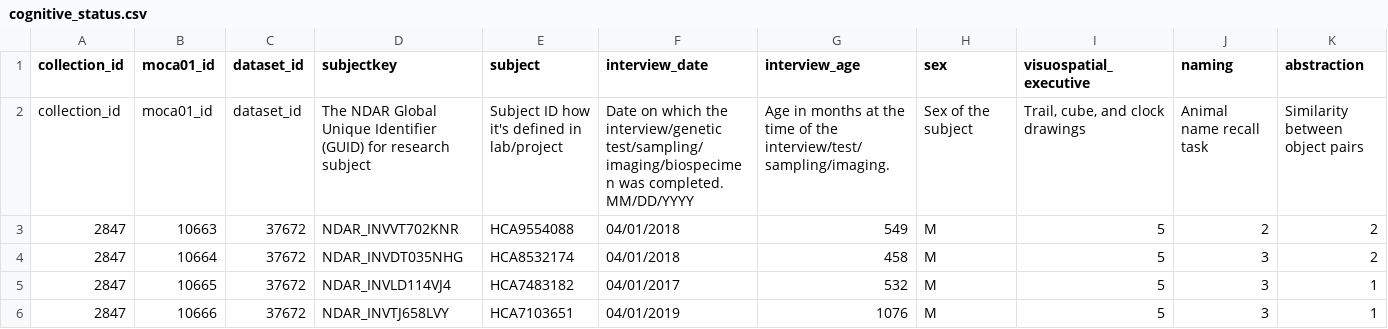
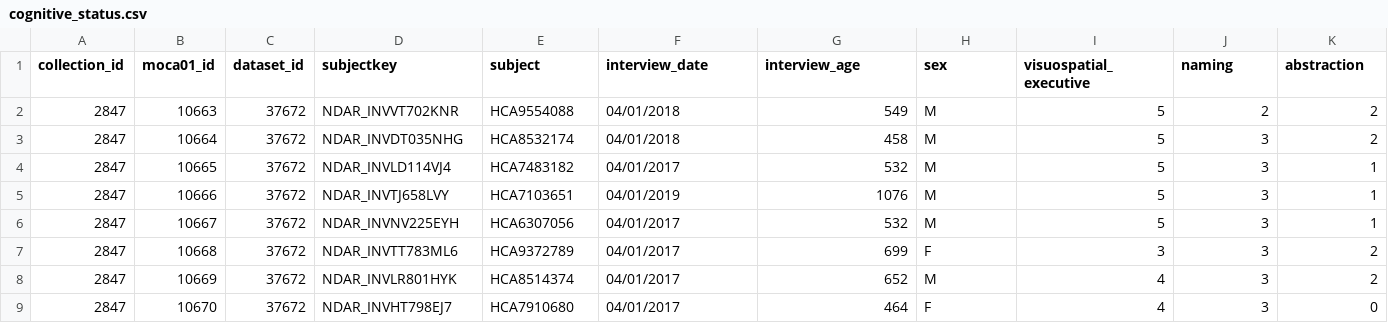
Before and after one commit to SaeedShurrab/mri-workshop, a CSV file: data/intermediate/behavioral/cognitive_status.csv, drawn as a sheet; only a part is shown; the shorter side is filled out with more unchanged rows; rows hold the shown columns only; the diff names each change by its address in the sheet, - before the commit and + after, or states it on an @@ line.

```diff
--- a/data/intermediate/behavioral/cognitive_status.csv
+++ b/data/intermediate/behavioral/cognitive_status.csv
-row 2: collection_id | moca01_id | dataset_id | The NDAR Global Unique Identifier (GUID) for research subject | Subject ID how it's defined in lab/project | Date on which the interview/genetic test/sampling/imaging/biospecimen was completed. MM/DD/YYYY | Age in months at the time of the interview/test/sampling/imaging. | Sex of the subject | Trail, cube, and clock drawings | Animal name recall task | Similarity between object pairs
```
Also changed, not shown: data/intermediate/behavioral/handedness.csv, data/intermediate/behavioral/visual_acuity.csv, 5 other files.
